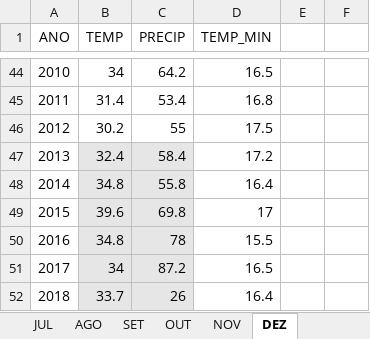
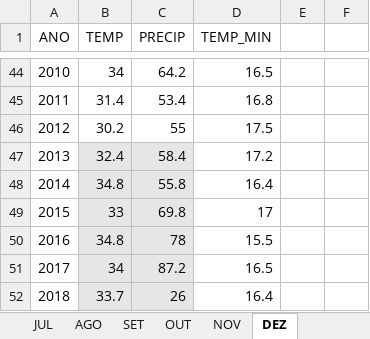
Before and after one commit to Lucasbpofc/Lucasbpofc.github.io, an Excel workbook: TESE/EXTREMOS.xlsx, sheet DEZ, drawn as a sheet; only a part is shown, gaps mark what is left out; values as stored, in another font and other column widths than the file's, no borders; charts and pictures not drawn; the diff names each change by its address in the sheet, - before the commit and + after, or states it on an @@ line.

```diff
--- a/TESE/EXTREMOS.xlsx (sheet DEZ)
+++ b/TESE/EXTREMOS.xlsx (sheet DEZ)
-B49 (TEMP): 39.6
+B49 (TEMP): 33
```
Also changed, not shown: charts or pictures, 6 other files.
